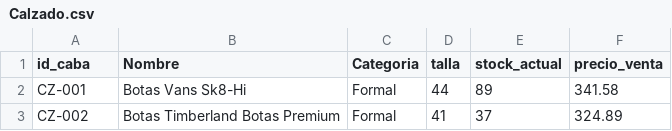
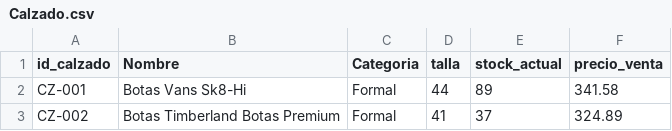
Before and after one commit to NandUNSAS/SGBD, a CSV file: archivos_csv/Calzado.csv, drawn as a sheet; only a part is shown.

```diff
--- a/archivos_csv/Calzado.csv
+++ b/archivos_csv/Calzado.csv
@@ -1,2 +1,2 @@
-id_caba,Nombre,Categoria,talla,stock_actual,precio_venta
+id_calzado,Nombre,Categoria,talla,stock_actual,precio_venta
 CZ-001,Botas Vans Sk8-Hi,Formal,44,89,341.58
```
Also changed, not shown: 14 other files.
